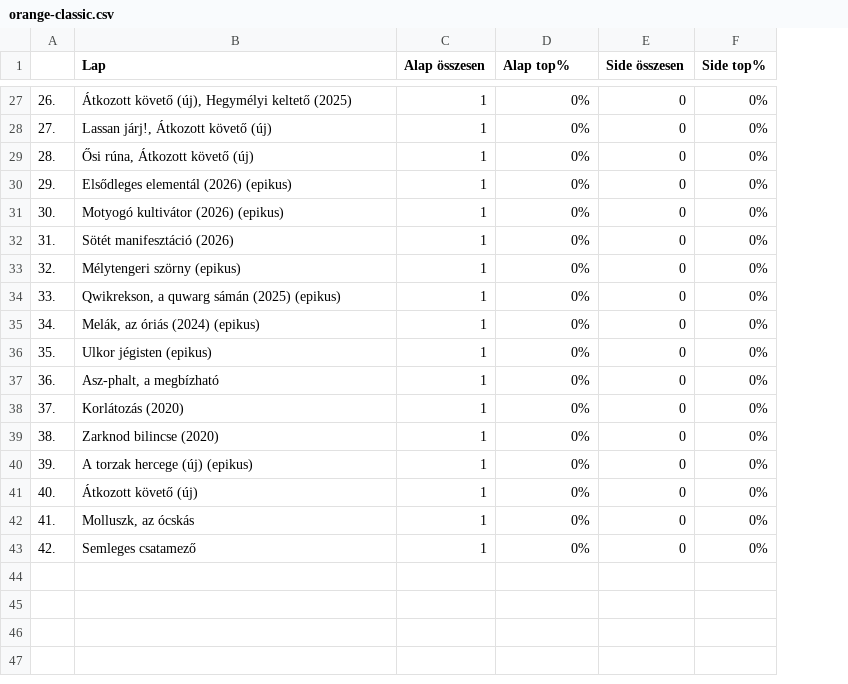
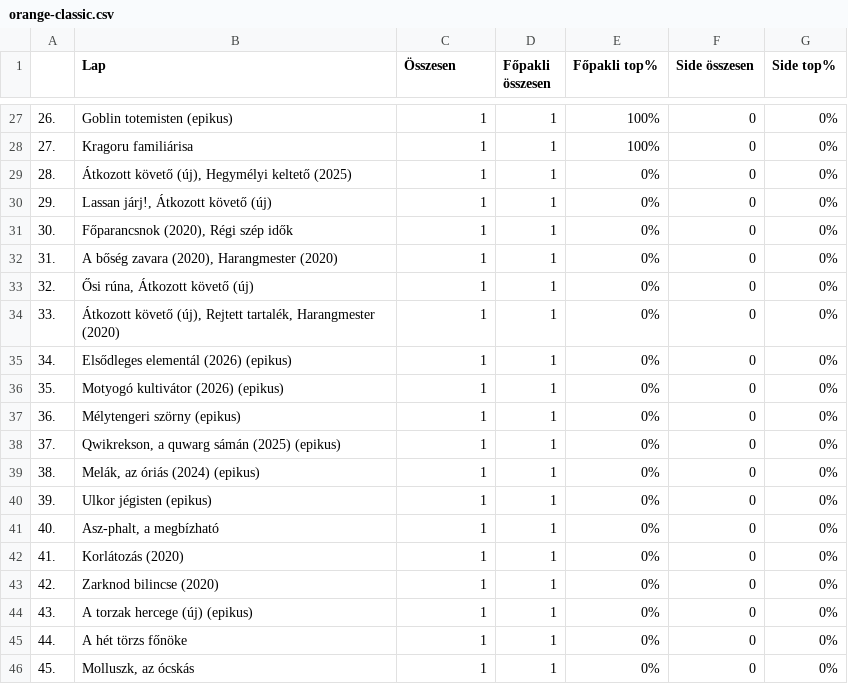
Before and after one commit to kissgabormatyas/HKKmeta, a CSV file: data/orange-classic.csv, drawn as a sheet; only a part is shown, gaps mark what is left out; addresses are those after the commit; the diff covers the shown part only; the diff names each change by its address in the sheet, - before the commit and + after, or states it on an @@ line.

```diff
--- a/data/orange-classic.csv
+++ b/data/orange-classic.csv
+column D (Főpakli összesen), rows 27-43: all 1
-C1: Alap összesen
+C1: Összesen
-E1: Alap top%
+E1: Főpakli top%
-B27 (Lap): Átkozott követő (új), Hegymélyi keltető (2025)
+B27 (Lap): Goblin totemisten (epikus)
-E27:E28 (Főpakli top%): 0%
+E27:E28 (Főpakli top%): 100%
-B28 (Lap): Lassan járj!, Átkozott követő (új)
+B28 (Lap): Kragoru familiárisa
-B29 (Lap): Ősi rúna, Átkozott követő (új)
+B29 (Lap): Átkozott követő (új), Hegymélyi keltető (2025)
-B30 (Lap): Elsődleges elementál (2026) (epikus)
+B30 (Lap): Lassan járj!, Átkozott követő (új)
-B31 (Lap): Motyogó kultivátor (2026) (epikus)
+B31 (Lap): Főparancsnok (2020), Régi szép idők
-B32 (Lap): Sötét manifesztáció (2026)
+B32 (Lap): A bőség zavara (2020), Harangmester (2020)
-B33 (Lap): Mélytengeri szörny (epikus)
+B33 (Lap): Ősi rúna, Átkozott követő (új)
-B34 (Lap): Qwikrekson, a quwarg sámán (2025) (epikus)
+B34 (Lap): Átkozott követő (új), Rejtett tartalék, Harangmester (2020)
-B35 (Lap): Melák, az óriás (2024) (epikus)
+B35 (Lap): Elsődleges elementál (2026) (epikus)
-B36 (Lap): Ulkor jégisten (epikus)
+B36 (Lap): Motyogó kultivátor (2026) (epikus)
-B37 (Lap): Asz-phalt, a megbízható
+B37 (Lap): Mélytengeri szörny (epikus)
-B38 (Lap): Korlátozás (2020)
+B38 (Lap): Qwikrekson, a quwarg sámán (2025) (epikus)
-B39 (Lap): Zarknod bilincse (2020)
+B39 (Lap): Melák, az óriás (2024) (epikus)
-B40 (Lap): A torzak hercege (új) (epikus)
+B40 (Lap): Ulkor jégisten (epikus)
-B41 (Lap): Átkozott követő (új)
+B41 (Lap): Asz-phalt, a megbízható
-B42 (Lap): Molluszk, az ócskás
+B42 (Lap): Korlátozás (2020)
-B43 (Lap): Semleges csatamező
+B43 (Lap): Zarknod bilincse (2020)
+row 44: 43. | A torzak hercege (új) (epikus) | 1 | 1 | 0% | 0 | 0%
+row 45: 44. | A hét törzs főnöke | 1 | 1 | 0% | 0 | 0%
+row 46: 45. | Molluszk, az ócskás | 1 | 1 | 0% | 0 | 0%
```
Also changed, not shown: 36 edited cells elsewhere in this file, data/orange-tm.csv, data/topcards-classic.csv, 4 other files.
